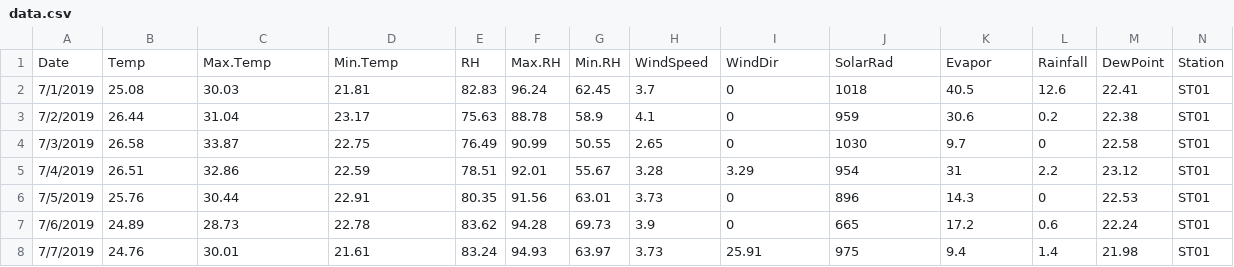
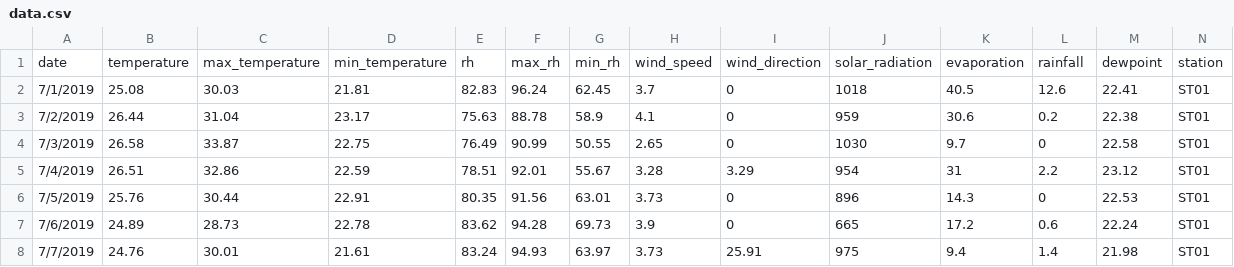
Before and after one commit to ask4jm/Test, a CSV file: data.csv, drawn as a sheet; only a part is shown; removed rows and columns are numbered as before the commit, all else as after; rows hold the shown columns only; the diff names each change by its address in the sheet, - before the commit and + after, or states it on an @@ line.

Commit message:
Update data.csv
header update

```diff
--- a/data.csv
+++ b/data.csv
-row 1: Date | Temp | Max.Temp | Min.Temp | RH | Max.RH | Min.RH | WindSpeed | WindDir | SolarRad | Evapor | Rainfall | DewPoint | Station
+row 1: date | temperature | max_temperature | min_temperature | rh | max_rh | min_rh | wind_speed | wind_direction | solar_radiation | evaporation | rainfall | dewpoint | station
```
